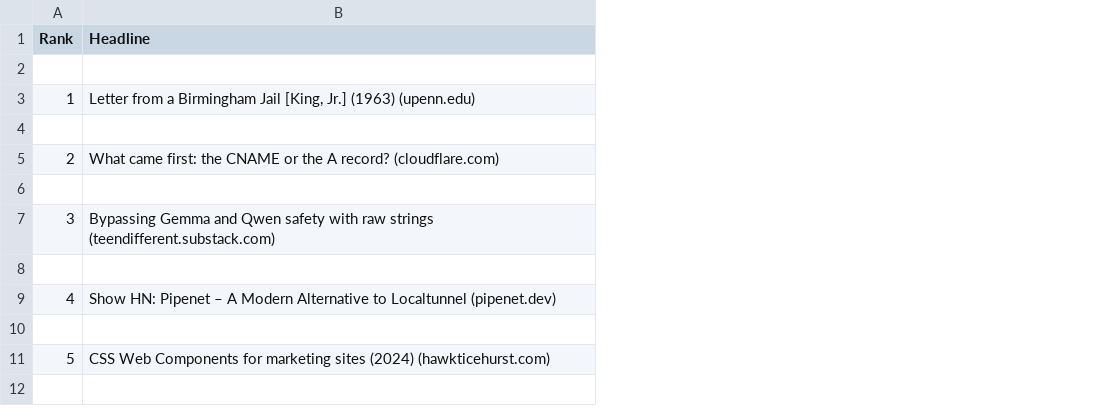
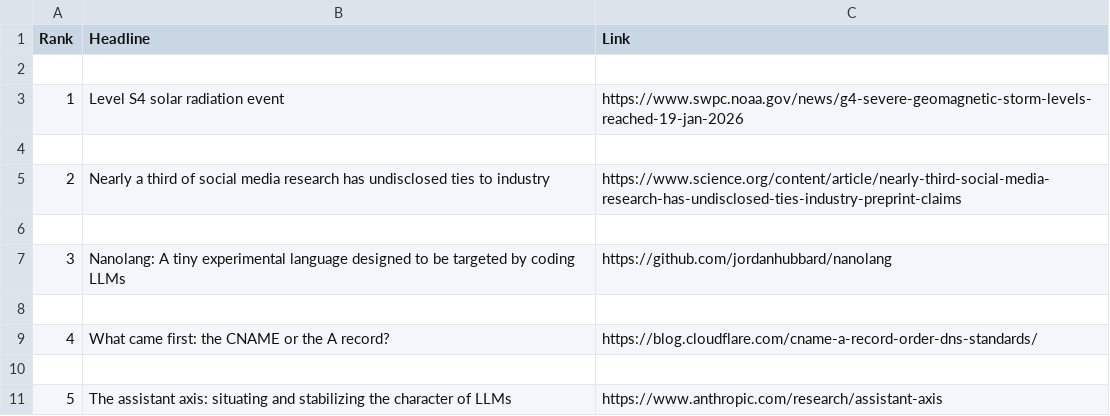
Before and after one commit to ArsalanAhme/WebScraper, a CSV file: Results.csv, drawn as a sheet; the diff names each change by its address in the sheet, - before the commit and + after, or states it on an @@ line.

Commit message:
formatted the csv file to not include site info

```diff
--- a/Results.csv
+++ b/Results.csv
+column C (Link), rows 3-11: https://www.swpc.noaa.gov/news/g4-severe-geomagnetic-storm-levels-reached-19-jan-2026 |  | https://www.science.org/content/article/nearly-third-social-media-research-has-undisclosed-ties-industry-preprint-claims |  | https://github.com/jordanhubbard/nanolang |  | https://blog.cloudflare.com/cname-a-record-order-dns-standards/ |  | https://www.anthropic.com/research/assistant-axis
-B3 (Headline): Letter from a Birmingham Jail [King, Jr.] (1963) (upenn.edu)
+B3 (Headline): Level S4 solar radiation event
-B5 (Headline): What came first: the CNAME or the A record? (cloudflare.com)
+B5 (Headline): Nearly a third of social media research has undisclosed ties to industry
-B7 (Headline): Bypassing Gemma and Qwen safety with raw strings (teendifferent.substack.com)
+B7 (Headline): Nanolang: A tiny experimental language designed to be targeted by coding LLMs
-B9 (Headline): Show HN: Pipenet – A Modern Alternative to Localtunnel (pipenet.dev)
+B9 (Headline): What came first: the CNAME or the A record?
-B11 (Headline): CSS Web Components for marketing sites (2024) (hawkticehurst.com)
+B11 (Headline): The assistant axis: situating and stabilizing the character of LLMs
```
Also changed, not shown: 1 other file.
